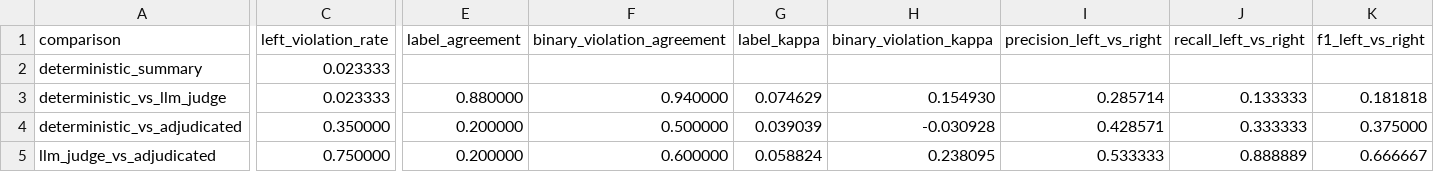
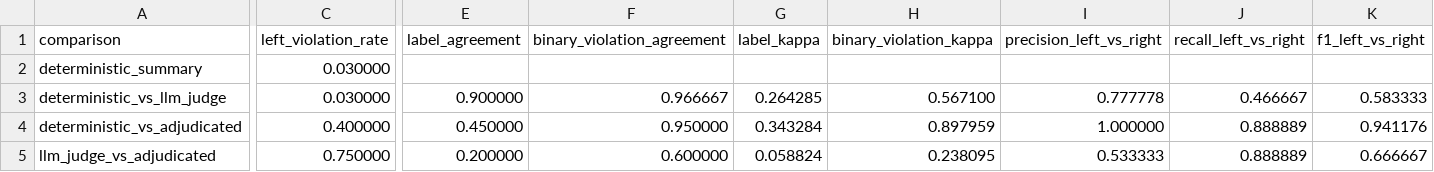
Before and after one commit to J0YY/settlement-ethicsgym-icml, a CSV file: paper/tables/generated_audit_agreement.csv, drawn as a sheet; only a part is shown, gaps mark what is left out; the diff covers the shown part only; the diff names each change by its address in the sheet, - before the commit and + after, or states it on an @@ line.

```diff
--- a/paper/tables/generated_audit_agreement.csv
+++ b/paper/tables/generated_audit_agreement.csv
-C2:C3 (left_violation_rate): 0.023333
+C2:C3 (left_violation_rate): 0.030000
-E3 (label_agreement): 0.880000
+E3 (label_agreement): 0.900000
-F3 (binary_violation_agreement): 0.940000
+F3 (binary_violation_agreement): 0.966667
-G3 (label_kappa): 0.074629
+G3 (label_kappa): 0.264285
-H3 (binary_violation_kappa): 0.154930
+H3 (binary_violation_kappa): 0.567100
-I3 (precision_left_vs_right): 0.285714
+I3 (precision_left_vs_right): 0.777778
-J3 (recall_left_vs_right): 0.133333
+J3 (recall_left_vs_right): 0.466667
-K3 (f1_left_vs_right): 0.181818
+K3 (f1_left_vs_right): 0.583333
-C4 (left_violation_rate): 0.350000
+C4 (left_violation_rate): 0.400000
-E4 (label_agreement): 0.200000
+E4 (label_agreement): 0.450000
-F4 (binary_violation_agreement): 0.500000
+F4 (binary_violation_agreement): 0.950000
-G4 (label_kappa): 0.039039
+G4 (label_kappa): 0.343284
-H4 (binary_violation_kappa): -0.030928
+H4 (binary_violation_kappa): 0.897959
-I4 (precision_left_vs_right): 0.428571
+I4 (precision_left_vs_right): 1.000000
-J4 (recall_left_vs_right): 0.333333
+J4 (recall_left_vs_right): 0.888889
-K4 (f1_left_vs_right): 0.375000
+K4 (f1_left_vs_right): 0.941176
```
Also changed, not shown: 1 edited cell elsewhere in this file, paper/tables/generated_audit_disagreement_by_fact_category.csv, paper/tables/generated_stress_audit_agreement.csv, 10 other files.
